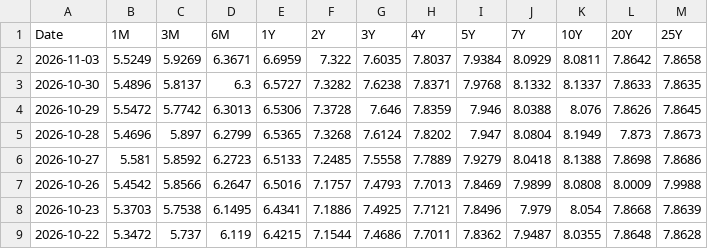
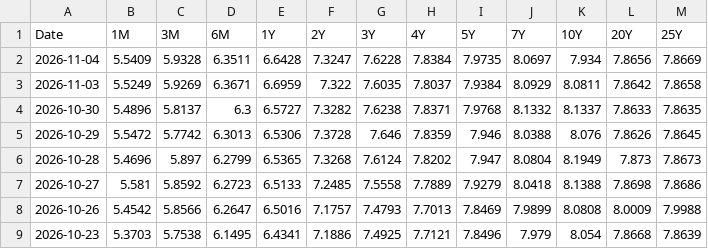
Before and after one commit to minjoukang-jpg/benchmarkrates, a CSV file: data/BVAL.csv, drawn as a sheet; only a part is shown; the shorter side is filled out with more unchanged rows; the diff names each change by its address in the sheet, - before the commit and + after, or states it on an @@ line.

```diff
--- a/data/BVAL.csv
+++ b/data/BVAL.csv
+row 2: 2026-11-04 | 5.5409 | 5.9328 | 6.3511 | 6.6428 | 7.3247 | 7.6228 | 7.8384 | 7.9735 | 8.0697 | 7.934 | 7.8656 | 7.8669
```
Also changed, not shown: data/MGS.csv, data/MYOR.csv, 5 other files.
